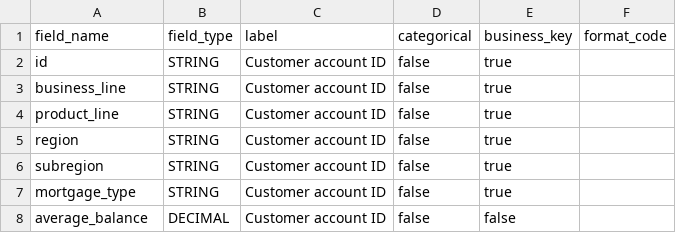
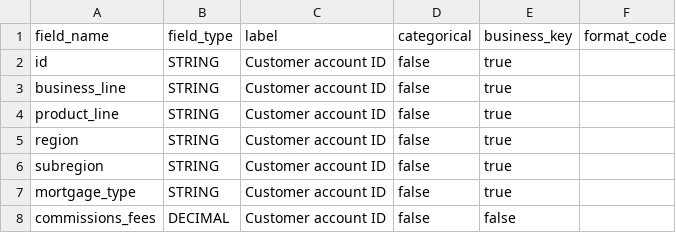
Before and after one commit to MikeG27/acc_models, a CSV file: models/python/src/tutorial/schemas/fees_and_commissions_income.csv, drawn as a sheet.

```diff
--- a/models/python/src/tutorial/schemas/fees_and_commissions_income.csv
+++ b/models/python/src/tutorial/schemas/fees_and_commissions_income.csv
@@ -7,2 +7,2 @@ subregion, STRING, Customer account ID, false, true
 mortgage_type, STRING, Customer account ID, false, true
-average_balance, DECIMAL, Customer account ID, false, false
+commissions_fees, DECIMAL, Customer account ID, false, false
```
Also changed, not shown: models/python/data/inputs/fees_and_commissions_income.csv, models/python/data/inputs/investment_income.csv, 4 other files.
